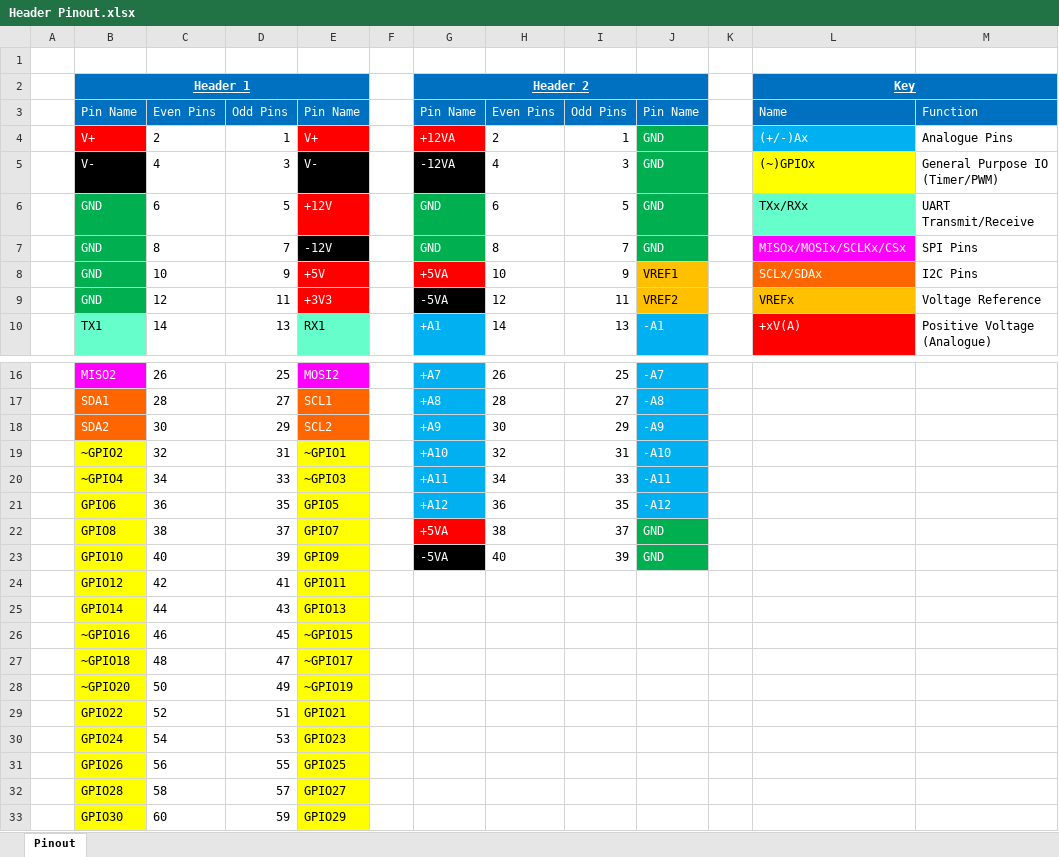
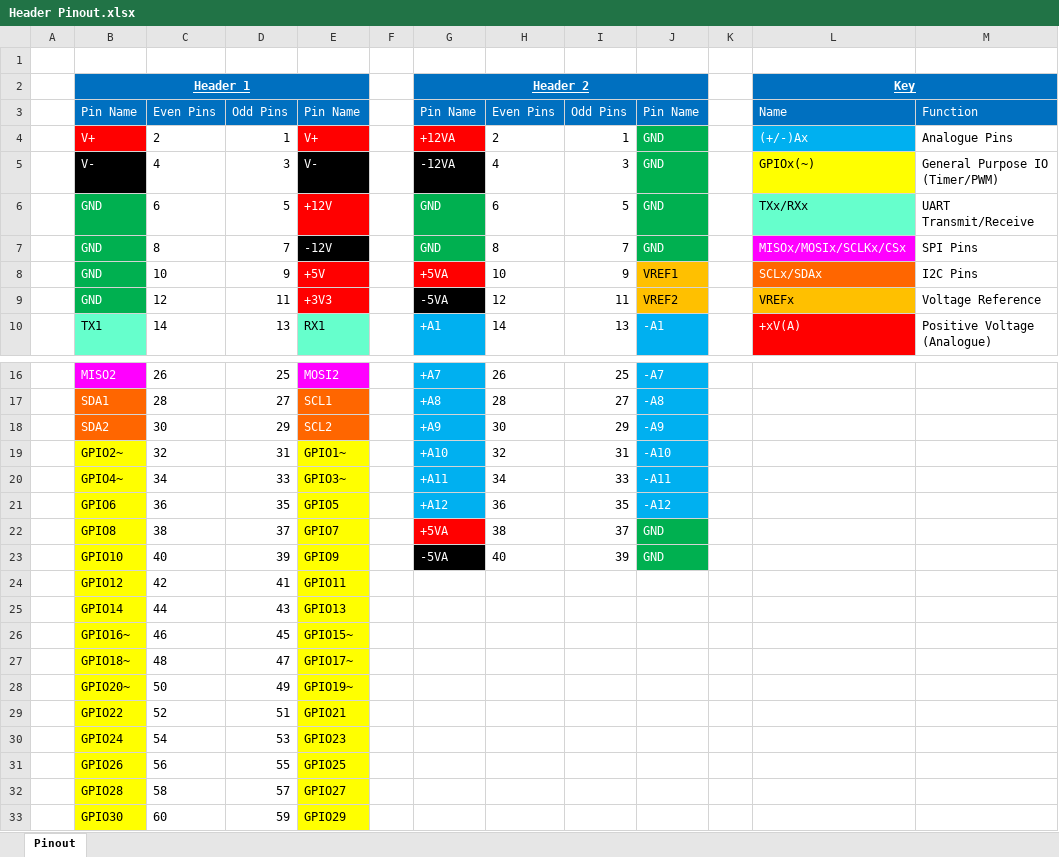
Before and after one commit to Fried-Electronics/MEPOS-Template, an Excel workbook: Header Pinout.xlsx, sheet Pinout, drawn as a sheet; only a part is shown, gaps mark what is left out; values as stored, in another font and other column widths than the file's, no borders; the diff names each change by its address in the sheet, - before the commit and + after, or states it on an @@ line.

Commit message:
Updated to MEPOS V0.5
-updated pinout so pin names matched schematic.
-added paste holes for alignment

```diff
--- a/Header Pinout.xlsx (sheet Pinout)
+++ b/Header Pinout.xlsx (sheet Pinout)
-L5: (~)GPIOx
+L5: GPIOx(~)
-B19: ~GPIO2
+B19: GPIO2~
-E19: ~GPIO1
+E19: GPIO1~
-B20: ~GPIO4
+B20: GPIO4~
-E20: ~GPIO3
+E20: GPIO3~
-B26: ~GPIO16
+B26: GPIO16~
-E26: ~GPIO15
+E26: GPIO15~
-B27: ~GPIO18
+B27: GPIO18~
-E27: ~GPIO17
+E27: GPIO17~
-B28: ~GPIO20
+B28: GPIO20~
-E28: ~GPIO19
+E28: GPIO19~
```
Also changed, not shown: 7 other files.
